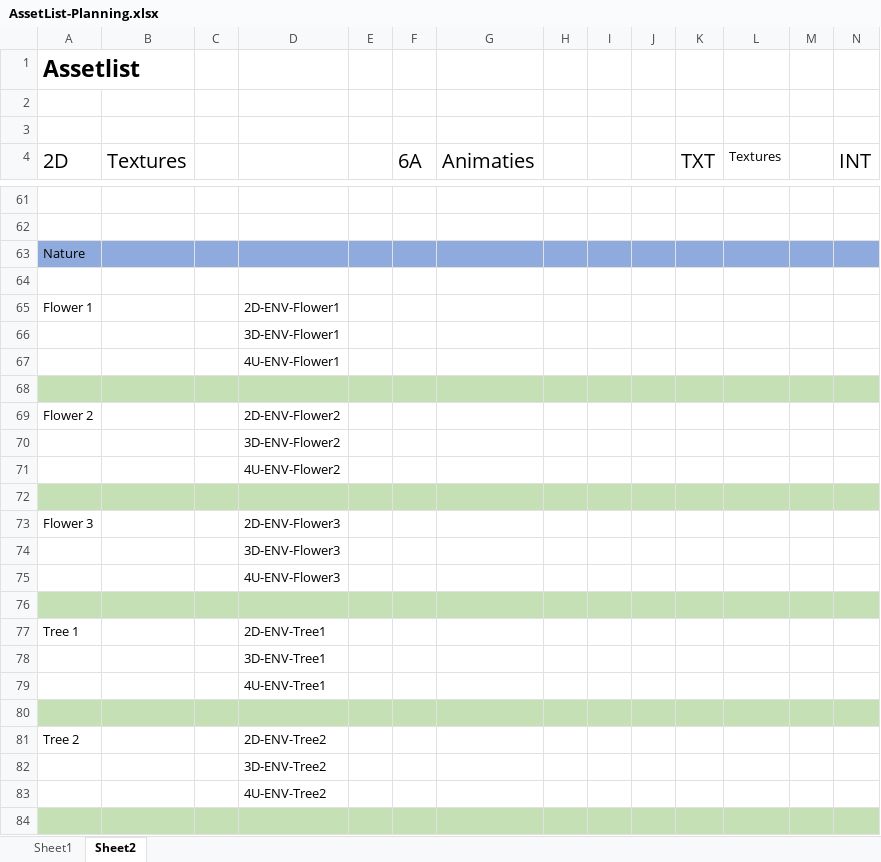
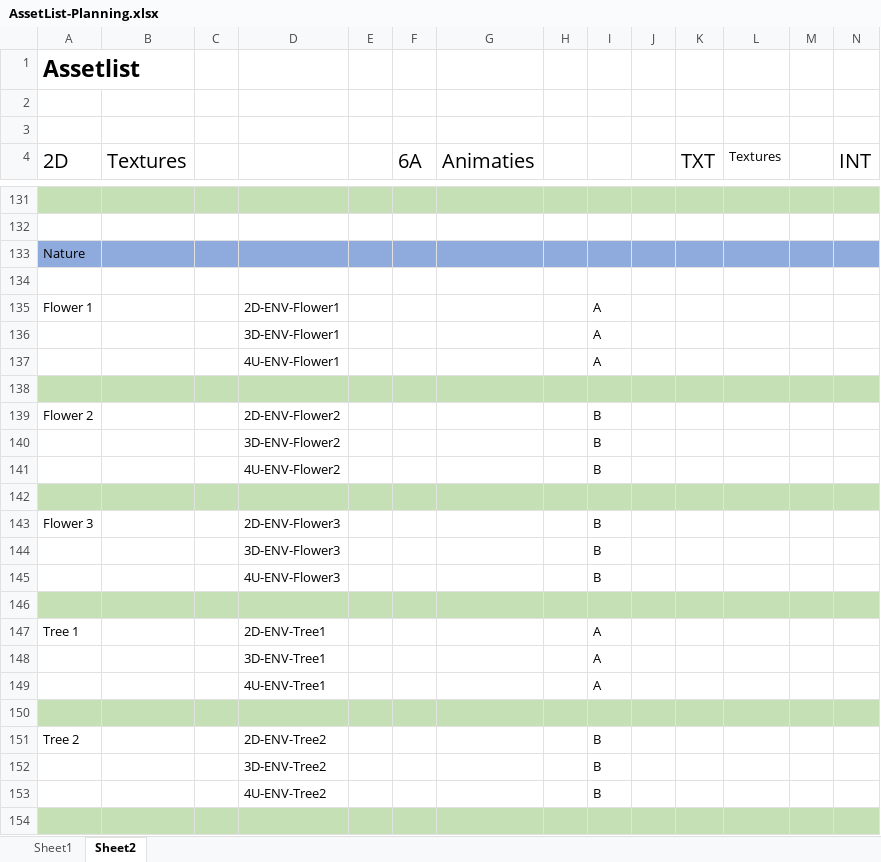
Before and after one commit to Sepi-Florez/Orphanage, an Excel workbook: Documents/AssetList-Planning.xlsx, sheet Sheet2, drawn as a sheet; only a part is shown, gaps mark what is left out; values as stored, in another font and other column widths than the file's, no borders; addresses are those after the commit; the diff covers the shown part only; the diff names each change by its address in the sheet, - before the commit and + after, or states it on an @@ line.

```diff
--- a/Documents/AssetList-Planning.xlsx (sheet Sheet2)
+++ b/Documents/AssetList-Planning.xlsx (sheet Sheet2)
-A131:N131 fill: none
+A131:N131 fill: #C5E0B4
-I135:I137: (empty)
+I135:I137: A
-I139:I141: (empty)
+I139:I141: B
-I143:I145: (empty)
+I143:I145: B
-I147:I149: (empty)
+I147:I149: A
-I151:I153: (empty)
+I151:I153: B
```
Also changed, not shown: 394 added rows, 42 removed rows, 37 edited cells and cell formats elsewhere in this sheet, sheet Sheet1, 1 other file.
